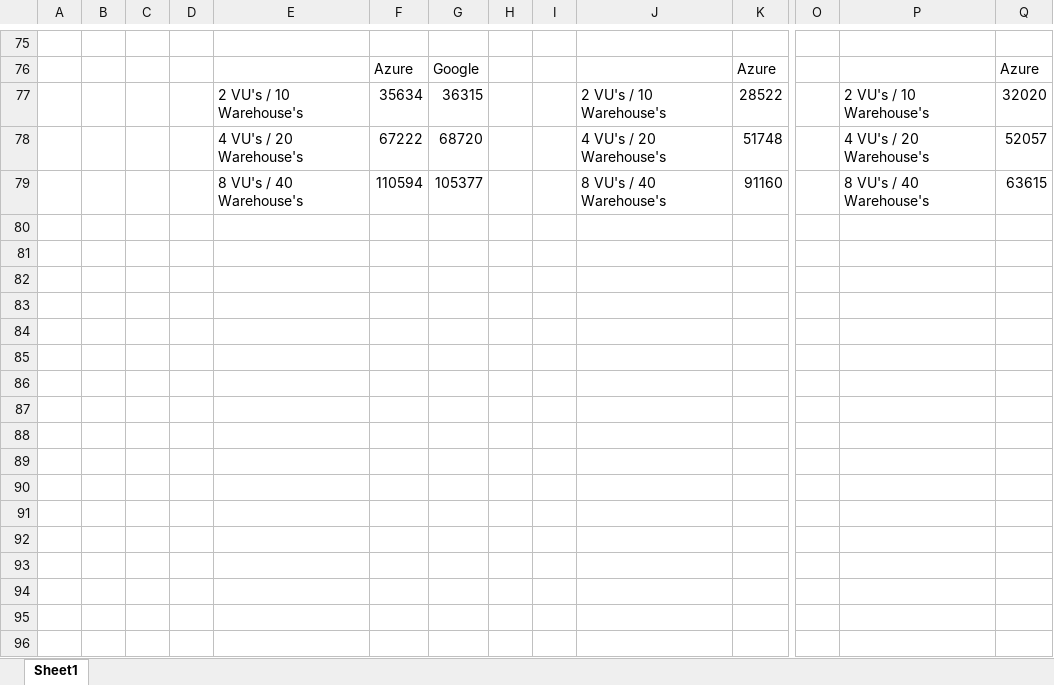
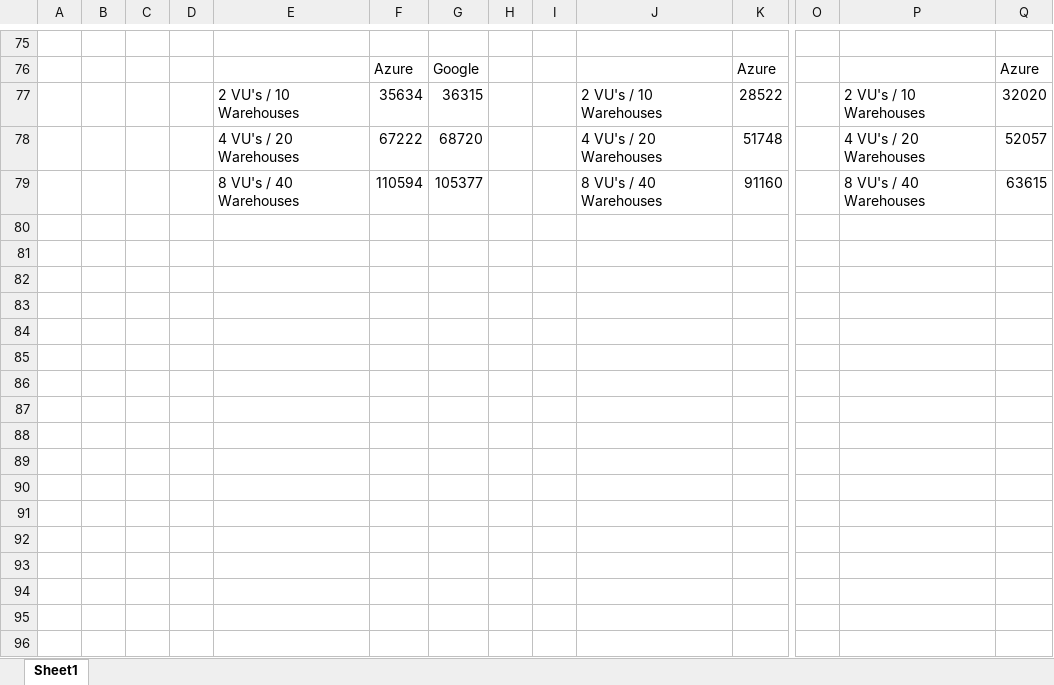
Before and after one commit to Akongstad/Csp-CloudDb-Benchmarking, an Excel workbook: results_cloud_benchmark.xlsx, sheet Sheet1, drawn as a sheet; only a part is shown, gaps mark what is left out; values as stored, in another font and other column widths than the file's, no borders; charts and pictures not drawn; rows hold the shown columns only; the diff covers the shown part only; the diff names each change by its address in the sheet, - before the commit and + after, or states it on an @@ line.

Commit message:
Add files via upload

```diff
--- a/results_cloud_benchmark.xlsx (sheet Sheet1)
+++ b/results_cloud_benchmark.xlsx (sheet Sheet1)
-E77: 2 VU's / 10 Warehouse's
+E77: 2 VU's / 10 Warehouses
-J77: 2 VU's / 10 Warehouse's
+J77: 2 VU's / 10 Warehouses
-P77: 2 VU's / 10 Warehouse's
+P77: 2 VU's / 10 Warehouses
-E78: 4 VU's / 20 Warehouse's
+E78: 4 VU's / 20 Warehouses
-J78: 4 VU's / 20 Warehouse's
+J78: 4 VU's / 20 Warehouses
-P78: 4 VU's / 20 Warehouse's
+P78: 4 VU's / 20 Warehouses
-E79: 8 VU's / 40 Warehouse's
+E79: 8 VU's / 40 Warehouses
-J79: 8 VU's / 40 Warehouse's
+J79: 8 VU's / 40 Warehouses
-P79: 8 VU's / 40 Warehouse's
+P79: 8 VU's / 40 Warehouses
+row 80: (empty)
+row 81: (empty)
+row 82: (empty)
+row 83: (empty)
+row 84: (empty)
+row 85: (empty)
+row 86: (empty)
+row 87: (empty)
+row 88: (empty)
+row 89: (empty)
+row 90: (empty)
+row 91: (empty)
+row 92: (empty)
+row 93: (empty)
+row 94: (empty)
+row 95: (empty)
+row 96: (empty)
```
Also changed, not shown: 79 added rows and 21 edited cells elsewhere in this sheet, charts or pictures.
